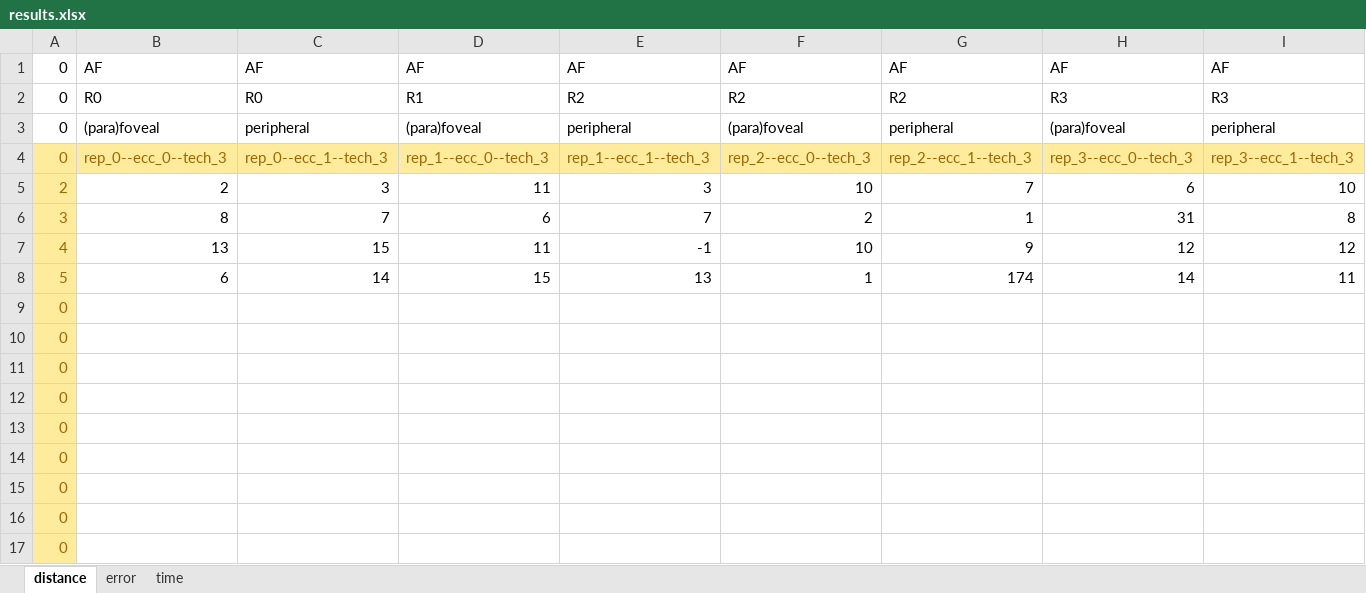
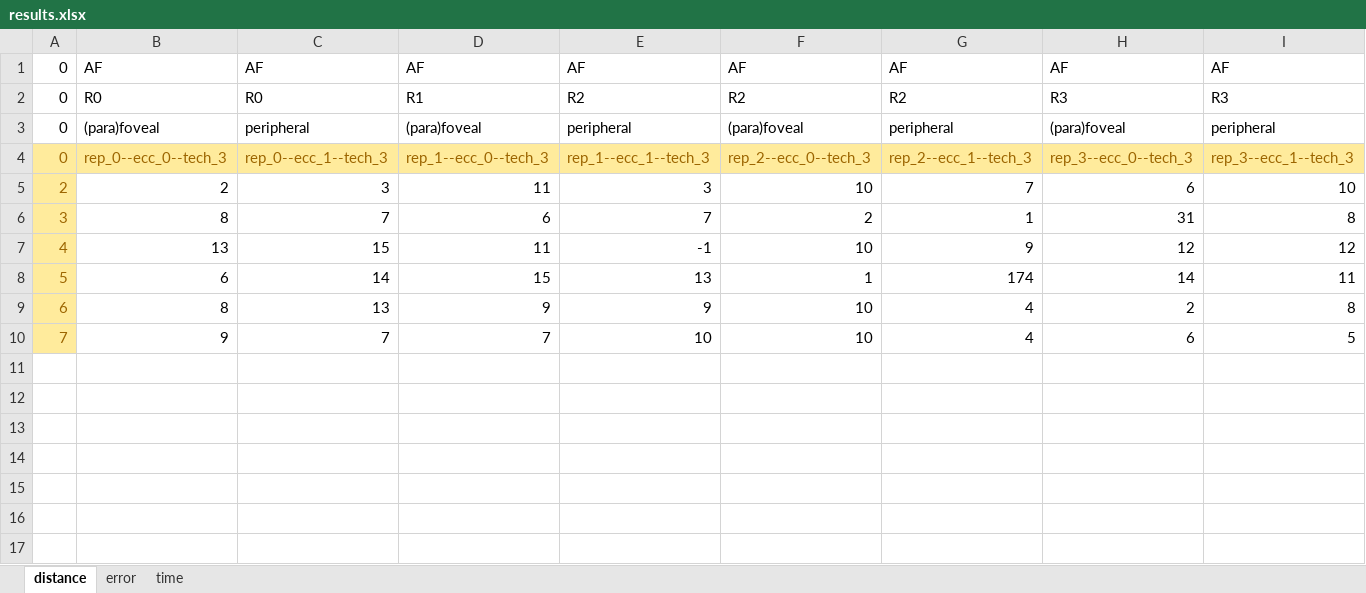
Before and after one commit to PerceptionStudy/Pilot4, an Excel workbook: UnityProject/results.xlsx, sheet distance, drawn as a sheet; only a part is shown; values as stored, in another font and other column widths than the file's, no borders; removed rows and columns are numbered as before the commit, all else as after; rows hold the shown columns only; the diff names each change by its address in the sheet, - before the commit and + after, or states it on an @@ line.

```diff
--- a/UnityProject/results.xlsx (sheet distance)
+++ b/UnityProject/results.xlsx (sheet distance)
-row 9: 0
-row 10: 0
-row 11: 0
-row 12: 0
-row 13: 0
-row 14: 0
-row 15: 0
-row 16: 0
-row 17: 0
+row 9: 6 | 8 | 13 | 9 | 9 | 10 | 4 | 2 | 8
+row 10: 7 | 9 | 7 | 7 | 10 | 10 | 4 | 6 | 5
```
Also changed, not shown: sheet time, sheet error, charts or pictures.
